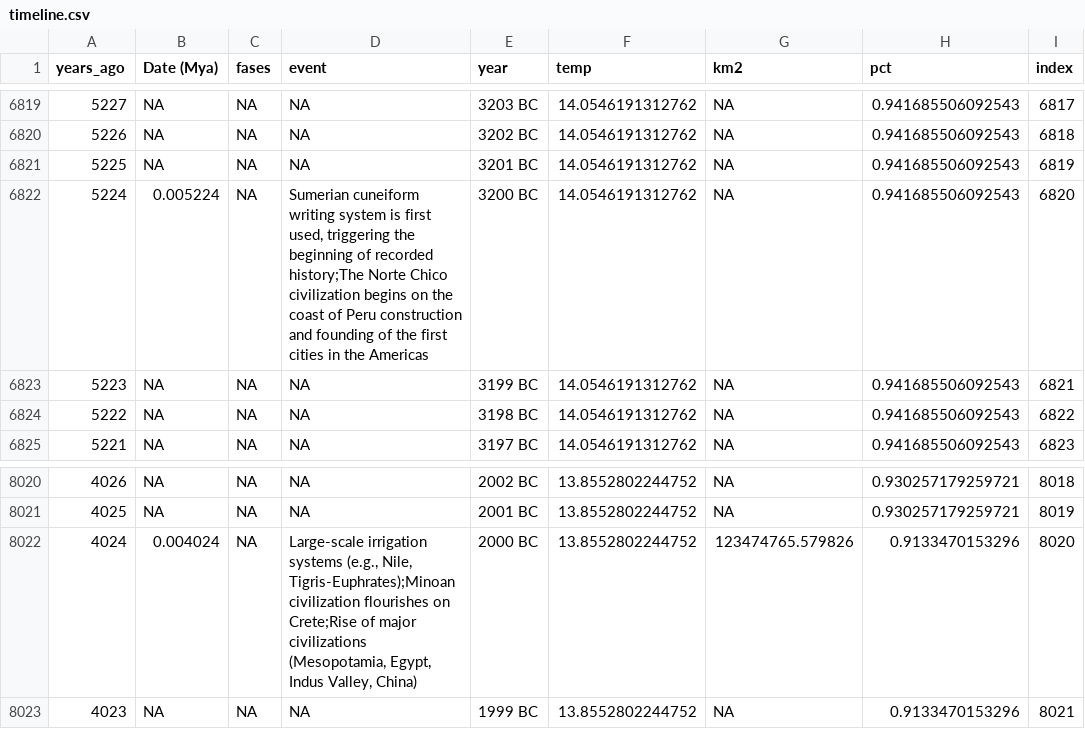
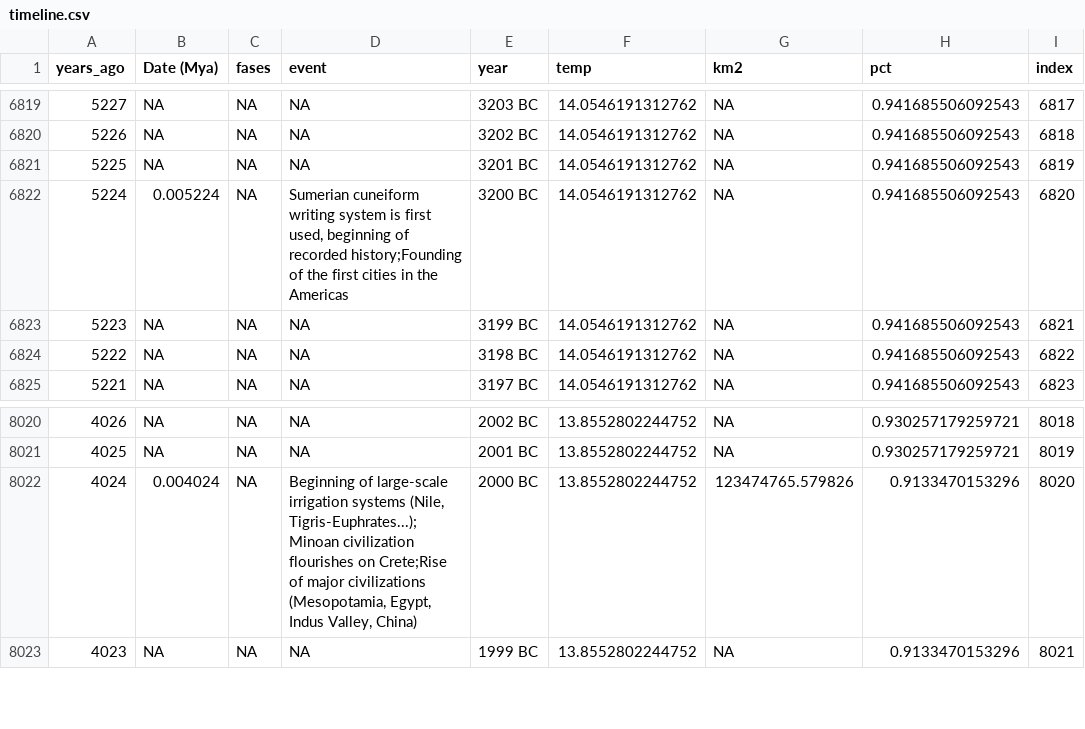
Before and after one commit to dianayukari/anthropocene, a CSV file: static/timeline.csv, drawn as a sheet; only a part is shown, gaps mark what is left out; the diff covers the shown part only.

```diff
--- a/static/timeline.csv
+++ b/static/timeline.csv
@@ -6821,3 +6821,3 @@
 5225,NA,NA,NA,"3201 BC",14.0546191312762,NA,0.941685506092543,6819
-5224,0.005224,NA,"Sumerian cuneiform writing system is first used, triggering the beginning of recorded history;The Norte Chico civilization begins on the coast of Peru construction and founding of the first cities in the Americas","3200 BC",14.0546191312762,NA,0.941685506092543,6820
+5224,0.005224,NA,"Sumerian cuneiform writing system is first used, beginning of recorded history;Founding of the first cities in the Americas","3200 BC",14.0546191312762,NA,0.941685506092543,6820
 5223,NA,NA,NA,"3199 BC",14.0546191312762,NA,0.941685506092543,6821
@@ -8021,3 +8021,3 @@
 4025,NA,NA,NA,"2001 BC",13.8552802244752,NA,0.930257179259721,8019
-4024,0.004024,NA,"Large-scale irrigation systems (e.g., Nile, Tigris-Euphrates);Minoan civilization flourishes on Crete;Rise of major civilizations (Mesopotamia, Egypt, Indus Valley, China)","2000 BC",13.8552802244752,123474765.579826,0.9133470153296,8020
+4024,0.004024,NA,"Beginning of large-scale irrigation systems (Nile, Tigris-Euphrates...);Minoan civilization flourishes on Crete;Rise of major civilizations (Mesopotamia, Egypt, Indus Valley, China)","2000 BC",13.8552802244752,123474765.579826,0.9133470153296,8020
 4023,NA,NA,NA,"1999 BC",13.8552802244752,NA,0.9133470153296,8021
```
Also changed, not shown: 6 edited cells elsewhere in this file, 1 other file.
